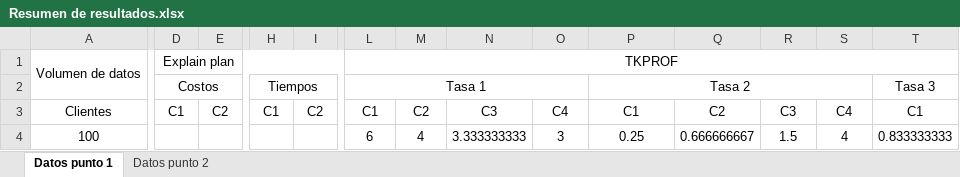
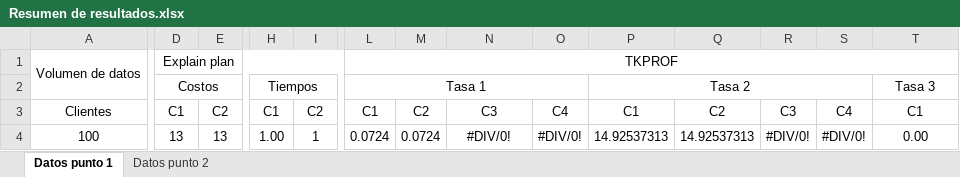
Before and after one commit to svalenciaz/BD2-T4, an Excel workbook: Resumen de resultados.xlsx, sheet Datos punto 1, drawn as a sheet; only a part is shown, gaps mark what is left out; values as stored, in another font and other column widths than the file's, no borders; the diff covers the shown part only; the diff names each change by its address in the sheet, - before the commit and + after, or states it on an @@ line.

Commit message:
ref: first results first point

```diff
--- a/Resumen de resultados.xlsx (sheet Datos punto 1)
+++ b/Resumen de resultados.xlsx (sheet Datos punto 1)
-D4: (empty)
+D4: 13
-E4: (empty)
+E4: 13
-H4: (empty)
+H4: 1.00
-I4: (empty)
+I4: 1
-L4: 6
+L4: 0.0724
-M4: 4
+M4: 0.0724
-N4: 3.333333333
+N4: #DIV/0!
-O4: 3
+O4: #DIV/0!
-P4: 0.25
+P4: 14.92537313
-Q4: 0.666666667
+Q4: 14.92537313
-R4: 1.5
+R4: #DIV/0!
-S4: 4
+S4: #DIV/0!
-T4: 0.833333333
+T4: 0.00
```
Also changed, not shown: 31 edited cells elsewhere in this sheet, 7 other files.
